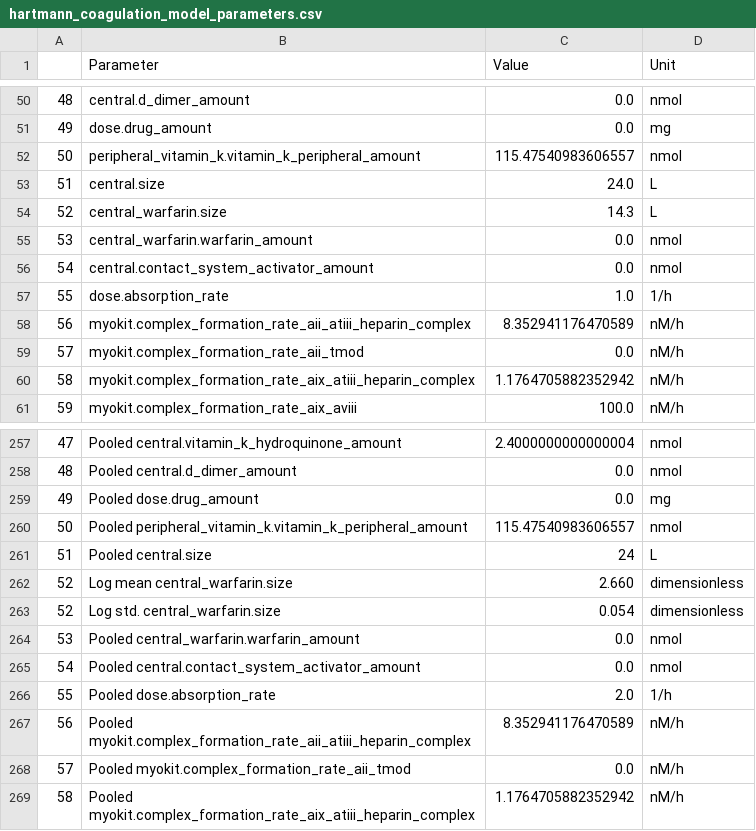
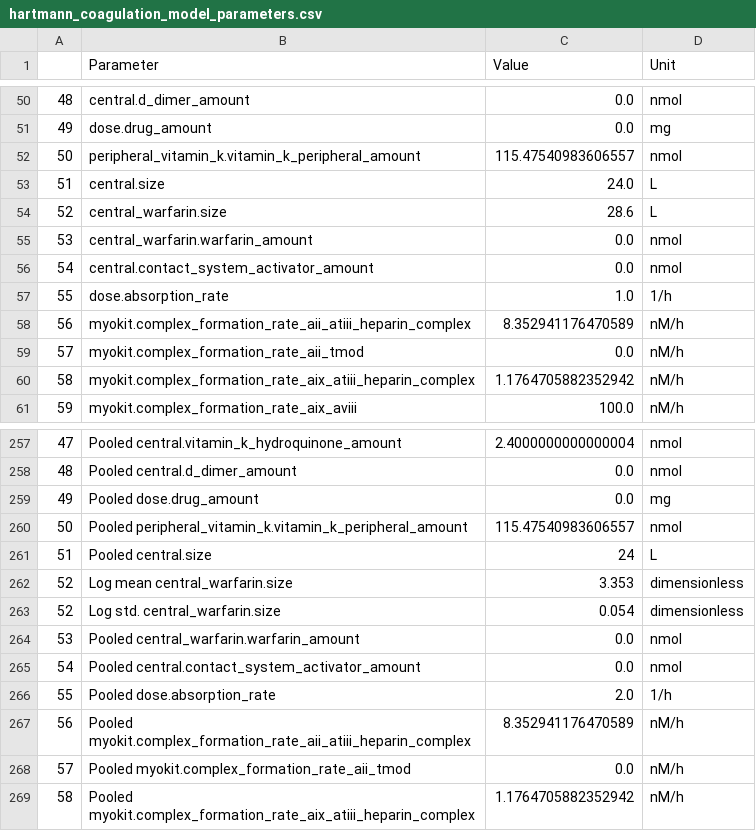
Before and after one commit to DavAug/mipd-warfarin, a CSV file: models/hartmann_coagulation_model_parameters.csv, drawn as a sheet; only a part is shown, gaps mark what is left out.

```diff
--- a/models/hartmann_coagulation_model_parameters.csv
+++ b/models/hartmann_coagulation_model_parameters.csv
@@ -53,3 +53,3 @@
 51,central.size,24.0,L
-52,central_warfarin.size,14.3,L
+52,central_warfarin.size,28.6,L
 53,central_warfarin.warfarin_amount,0.0,nmol
@@ -261,3 +261,3 @@
 51,Pooled central.size,24,L
-52,Log mean central_warfarin.size,2.660,dimensionless
+52,Log mean central_warfarin.size,3.353,dimensionless
 52,Log std. central_warfarin.size,0.054,dimensionless
```
Also changed, not shown: results/data/trial_phase_I.csv, 2 other files.
